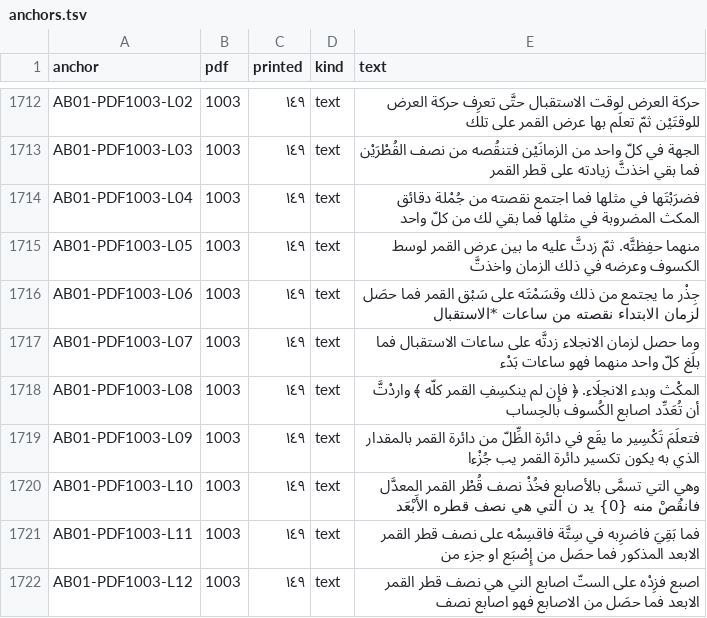
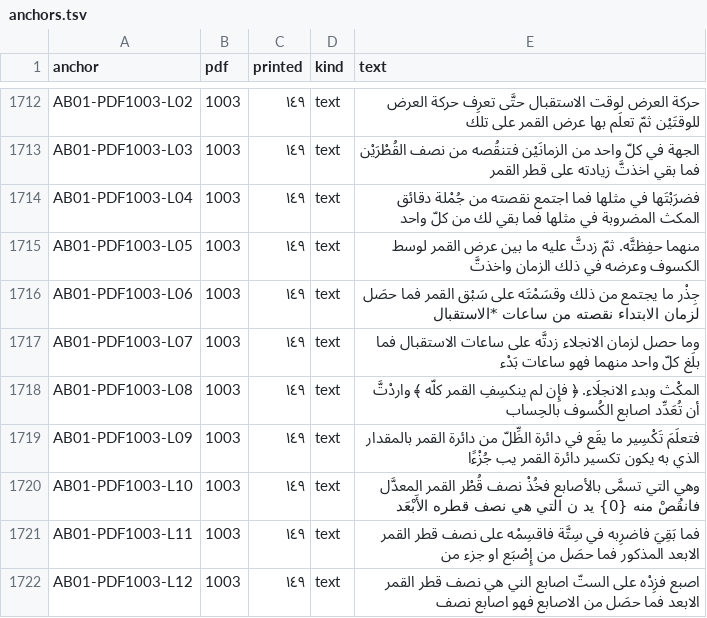
Before and after one commit to KokunoYumeto/al-battani, a TSV file: S11/textus/anchors.tsv, drawn as a sheet; only a part is shown, gaps mark what is left out; the diff covers the shown part only.

```diff
--- a/S11/textus/anchors.tsv
+++ b/S11/textus/anchors.tsv
@@ -1718,3 +1718,3 @@ AB01-PDF1003-L07	1003	١٤٩	text	وما حصل لزمان الانجلاء زد
 AB01-PDF1003-L08	1003	١٤٩	text	المكْث وبدء الانجلَاء. ﴿ فإِن لم ينكسِفِ القمر كلّه ﴾ واردْتَّ أن تُعَدِّد اصابع الكُسوف بالحِساب
-AB01-PDF1003-L09	1003	١٤٩	text	فتعلَمَ تَكْسِير ما يقَع في دائرة الظِّلّ من دائرة القمر بالمقدار الذي به يكون تكسير دائرة القمر يب جُزْءا
+AB01-PDF1003-L09	1003	١٤٩	text	فتعلَمَ تَكْسِير ما يقَع في دائرة الظِّلّ من دائرة القمر بالمقدار الذي به يكون تكسير دائرة القمر يب جُزْءًا
 AB01-PDF1003-L10	1003	١٤٩	text	وهي التي تسمَّى بالأصابع فخُذْ نصف قُطْر القمر المعدَّل فانقُصْ منه {0} يد ن التي هي نصف قطره الأَبْعَد
```
Also changed, not shown: 24 added rows elsewhere in this file, 9 other files.
